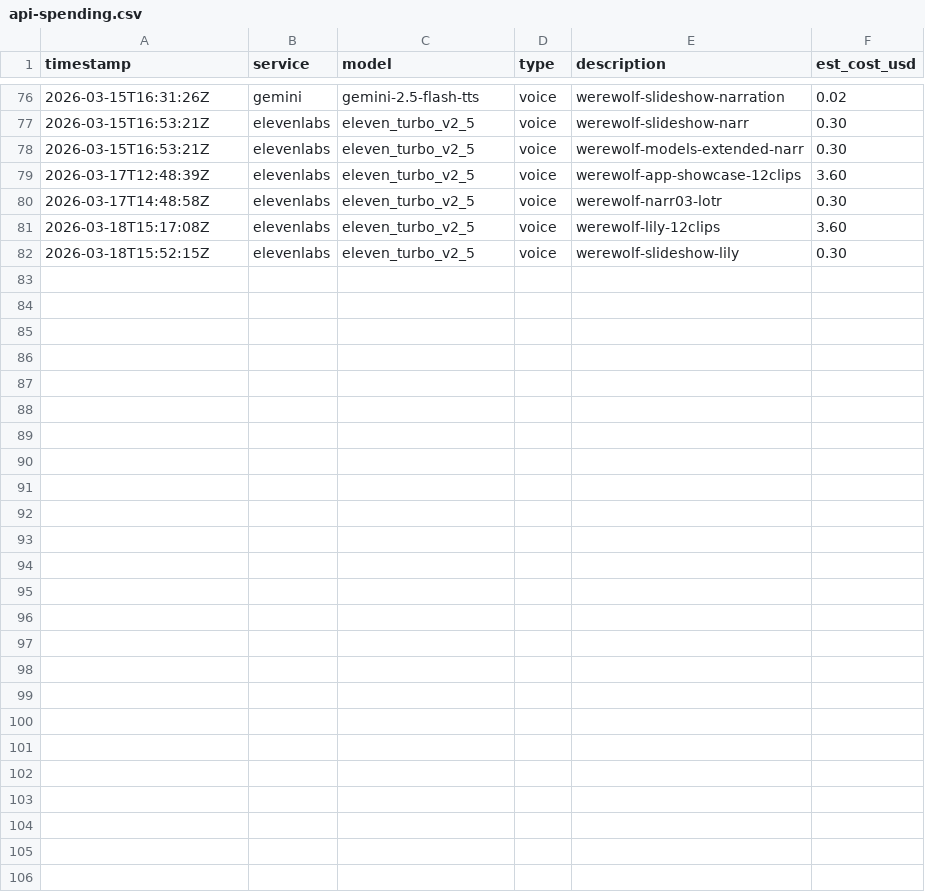
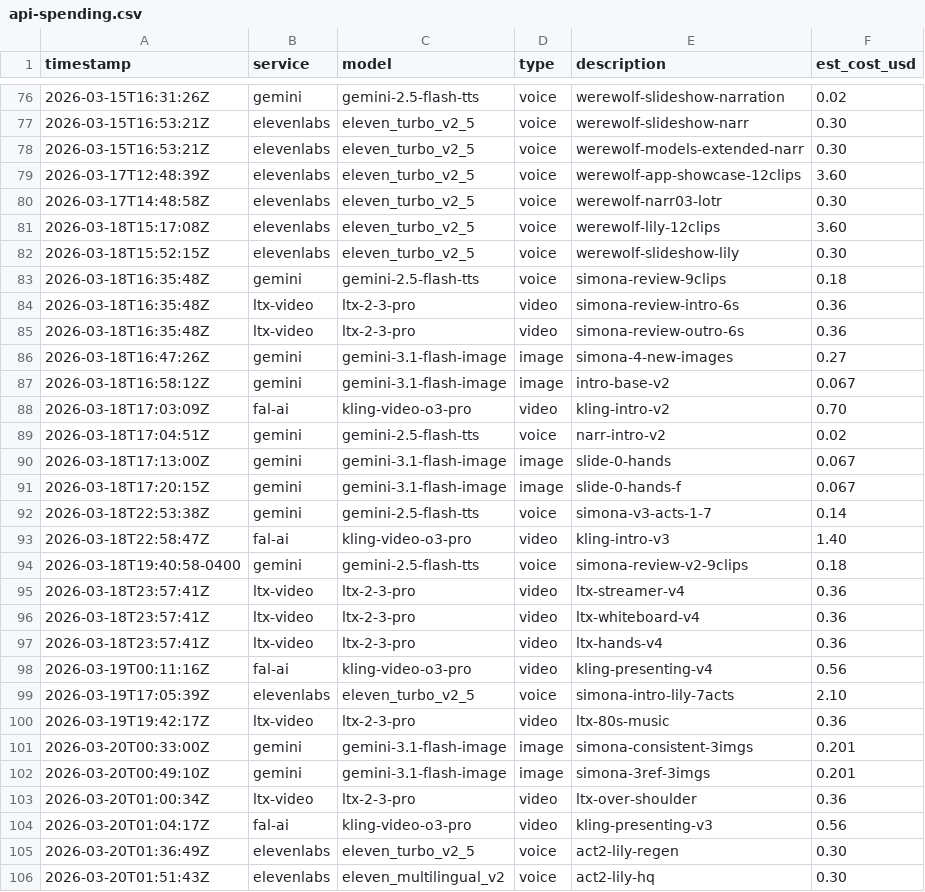
Before and after one commit to hiper2d/simona-ai-computer-operator, a CSV file: api-spending.csv, drawn as a sheet; only a part is shown, gaps mark what is left out.

```diff
--- a/api-spending.csv
+++ b/api-spending.csv
@@ -82 +82,25 @@ timestamp,service,model,type,description,est_cost_usd
 2026-03-18T15:52:15Z,elevenlabs,eleven_turbo_v2_5,voice,werewolf-slideshow-lily,0.30
+2026-03-18T16:35:48Z,gemini,gemini-2.5-flash-tts,voice,simona-review-9clips,0.18
+2026-03-18T16:35:48Z,ltx-video,ltx-2-3-pro,video,simona-review-intro-6s,0.36
+2026-03-18T16:35:48Z,ltx-video,ltx-2-3-pro,video,simona-review-outro-6s,0.36
+2026-03-18T16:47:26Z,gemini,gemini-3.1-flash-image,image,simona-4-new-images,0.27
+2026-03-18T16:58:12Z,gemini,gemini-3.1-flash-image,image,intro-base-v2,0.067
+2026-03-18T17:03:09Z,fal-ai,kling-video-o3-pro,video,kling-intro-v2,0.70
+2026-03-18T17:04:51Z,gemini,gemini-2.5-flash-tts,voice,narr-intro-v2,0.02
+2026-03-18T17:13:00Z,gemini,gemini-3.1-flash-image,image,slide-0-hands,0.067
+2026-03-18T17:20:15Z,gemini,gemini-3.1-flash-image,image,slide-0-hands-f,0.067
+2026-03-18T22:53:38Z,gemini,gemini-2.5-flash-tts,voice,simona-v3-acts-1-7,0.14
+2026-03-18T22:58:47Z,fal-ai,kling-video-o3-pro,video,kling-intro-v3,1.40
+2026-03-18T19:40:58-0400,gemini,gemini-2.5-flash-tts,voice,simona-review-v2-9clips,0.18
+2026-03-18T23:57:41Z,ltx-video,ltx-2-3-pro,video,ltx-streamer-v4,0.36
+2026-03-18T23:57:41Z,ltx-video,ltx-2-3-pro,video,ltx-whiteboard-v4,0.36
+2026-03-18T23:57:41Z,ltx-video,ltx-2-3-pro,video,ltx-hands-v4,0.36
+2026-03-19T00:11:16Z,fal-ai,kling-video-o3-pro,video,kling-presenting-v4,0.56
+2026-03-19T17:05:39Z,elevenlabs,eleven_turbo_v2_5,voice,simona-intro-lily-7acts,2.10
+2026-03-19T19:42:17Z,ltx-video,ltx-2-3-pro,video,ltx-80s-music,0.36
+2026-03-20T00:33:00Z,gemini,gemini-3.1-flash-image,image,simona-consistent-3imgs,0.201
+2026-03-20T00:49:10Z,gemini,gemini-3.1-flash-image,image,simona-3ref-3imgs,0.201
+2026-03-20T01:00:34Z,ltx-video,ltx-2-3-pro,video,ltx-over-shoulder,0.36
+2026-03-20T01:04:17Z,fal-ai,kling-video-o3-pro,video,kling-presenting-v3,0.56
+2026-03-20T01:36:49Z,elevenlabs,eleven_turbo_v2_5,voice,act2-lily-regen,0.30
+2026-03-20T01:51:43Z,elevenlabs,eleven_multilingual_v2,voice,act2-lily-hq,0.30
```
Also changed, not shown: 20 other files.
